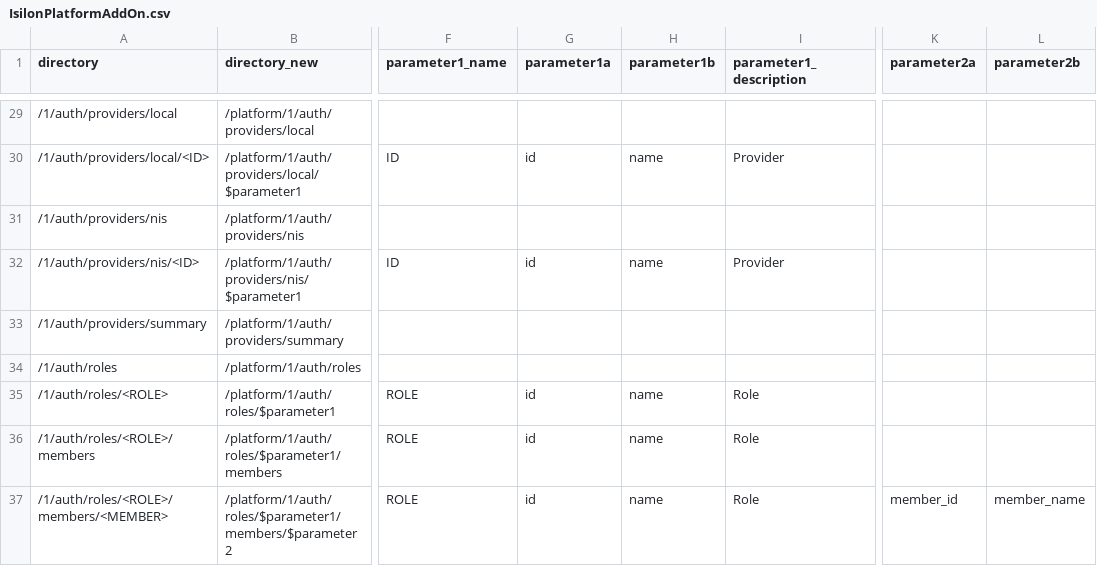
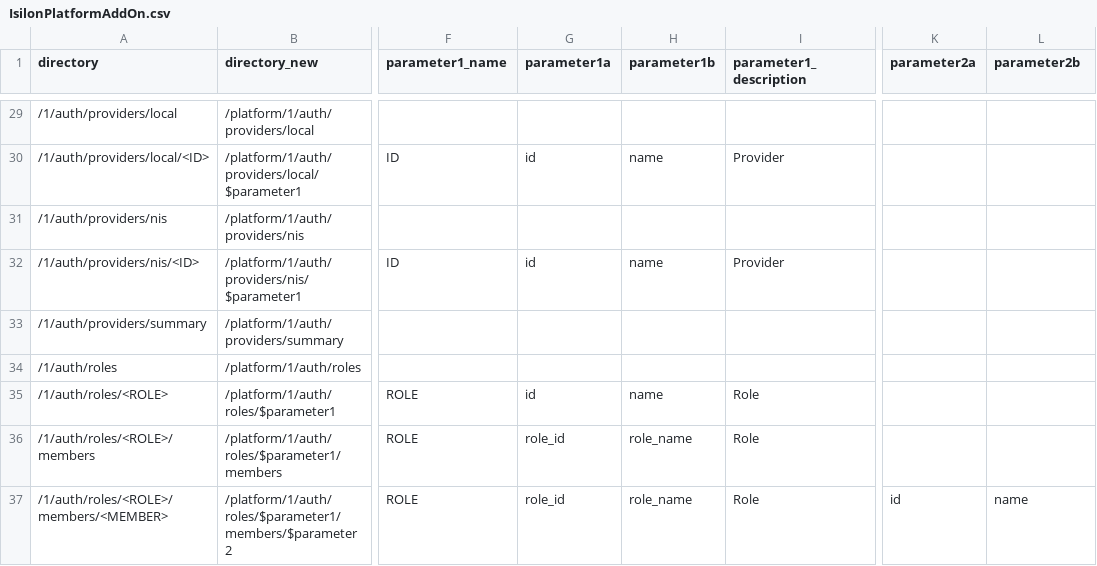
Before and after one commit to vchrisb/Isilon-POSH-Generator, a CSV file: IsilonPlatformAddOn.csv, drawn as a sheet; only a part is shown, gaps mark what is left out; the diff covers the shown part only; the diff names each change by its address in the sheet, - before the commit and + after, or states it on an @@ line.

```diff
--- a/IsilonPlatformAddOn.csv
+++ b/IsilonPlatformAddOn.csv
-G36:G37 (parameter1a): id
+G36:G37 (parameter1a): role_id
-H36:H37 (parameter1b): name
+H36:H37 (parameter1b): role_name
-K37 (parameter2a): member_id
+K37 (parameter2a): id
-L37 (parameter2b): member_name
+L37 (parameter2b): name
```
Also changed, not shown: 64 edited cells elsewhere in this file, 1 other file.
